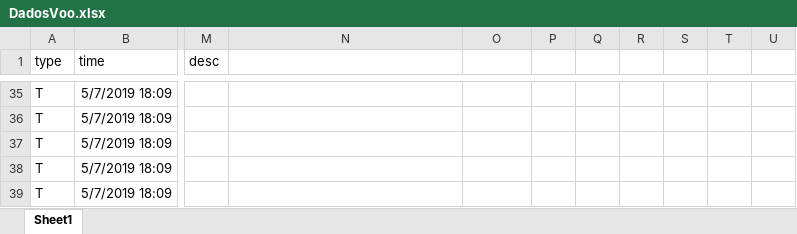
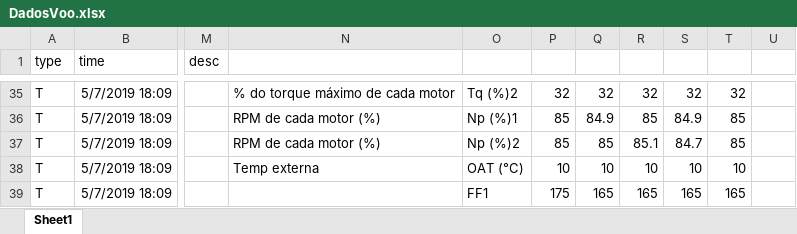
Before and after one commit to FranciscoArthur/ITA, an Excel workbook: MVO31/Exame/DadosVoo.xlsx, sheet Sheet1, drawn as a sheet; only a part is shown, gaps mark what is left out; values as stored, in another font and other column widths than the file's, no borders; the diff covers the shown part only; the diff names each change by its address in the sheet, - before the commit and + after, or states it on an @@ line.

```diff
--- a/MVO31/Exame/DadosVoo.xlsx (sheet Sheet1)
+++ b/MVO31/Exame/DadosVoo.xlsx (sheet Sheet1)
-N35: (empty)
+N35: % do torque máximo de cada motor
-O35: (empty)
+O35: Tq (%)2
-P35: (empty)
+P35: 32
-Q35: (empty)
+Q35: 32
-R35: (empty)
+R35: 32
-S35: (empty)
+S35: 32
-T35: (empty)
+T35: 32
-N36:N37: (empty)
+N36:N37: RPM de cada motor (%)
-O36: (empty)
+O36: Np (%)1
-P36:P37: (empty)
+P36:P37: 85
-Q36: (empty)
+Q36: 84.9
-R36: (empty)
+R36: 85
-S36: (empty)
+S36: 84.9
-T36:T37: (empty)
+T36:T37: 85
-O37: (empty)
+O37: Np (%)2
-Q37: (empty)
+Q37: 85
-R37: (empty)
+R37: 85.1
-S37: (empty)
+S37: 84.7
-N38: (empty)
+N38: Temp externa
-O38: (empty)
+O38: OAT (°C)
-P38: (empty)
+P38: 10
-Q38: (empty)
+Q38: 10
-R38: (empty)
+R38: 10
-S38: (empty)
+S38: 10
-T38: (empty)
+T38: 10
-O39: (empty)
+O39: FF1
-P39: (empty)
+P39: 175
-Q39: (empty)
+Q39: 165
-R39: (empty)
+R39: 165
-S39: (empty)
+S39: 165
-T39: (empty)
+T39: 165
```
Also changed, not shown: 50 edited cells and cell formats elsewhere in this sheet.
